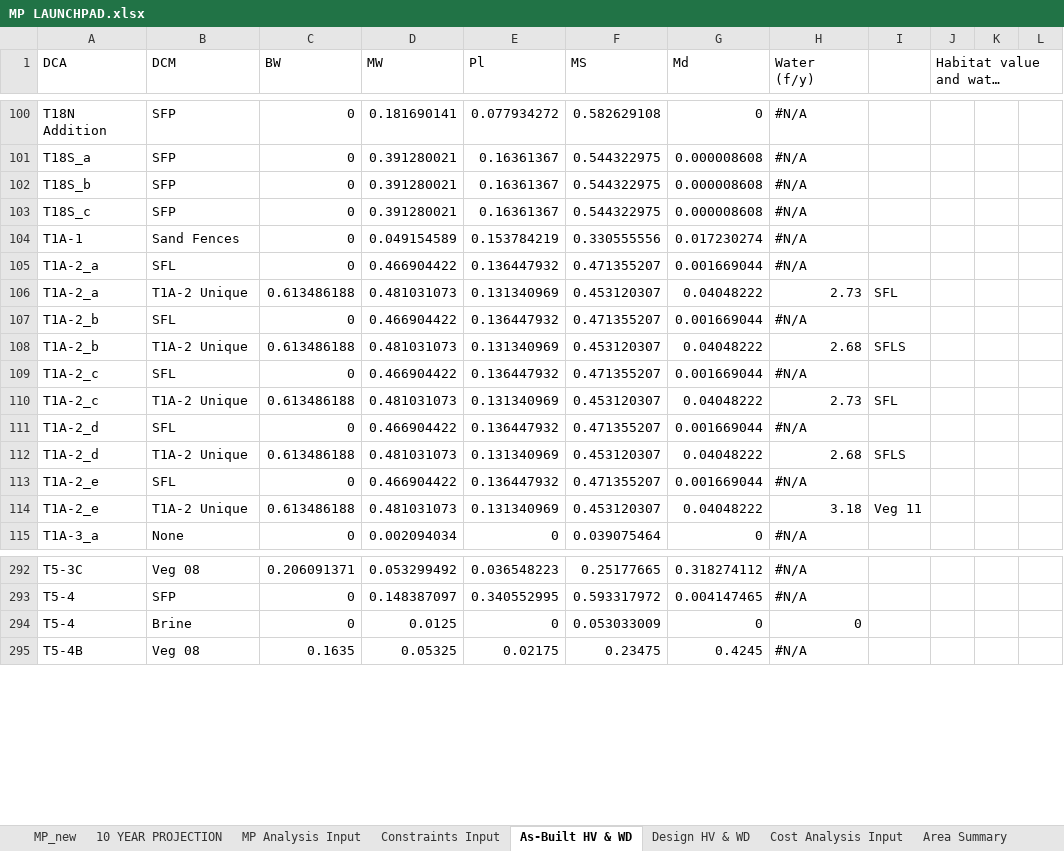
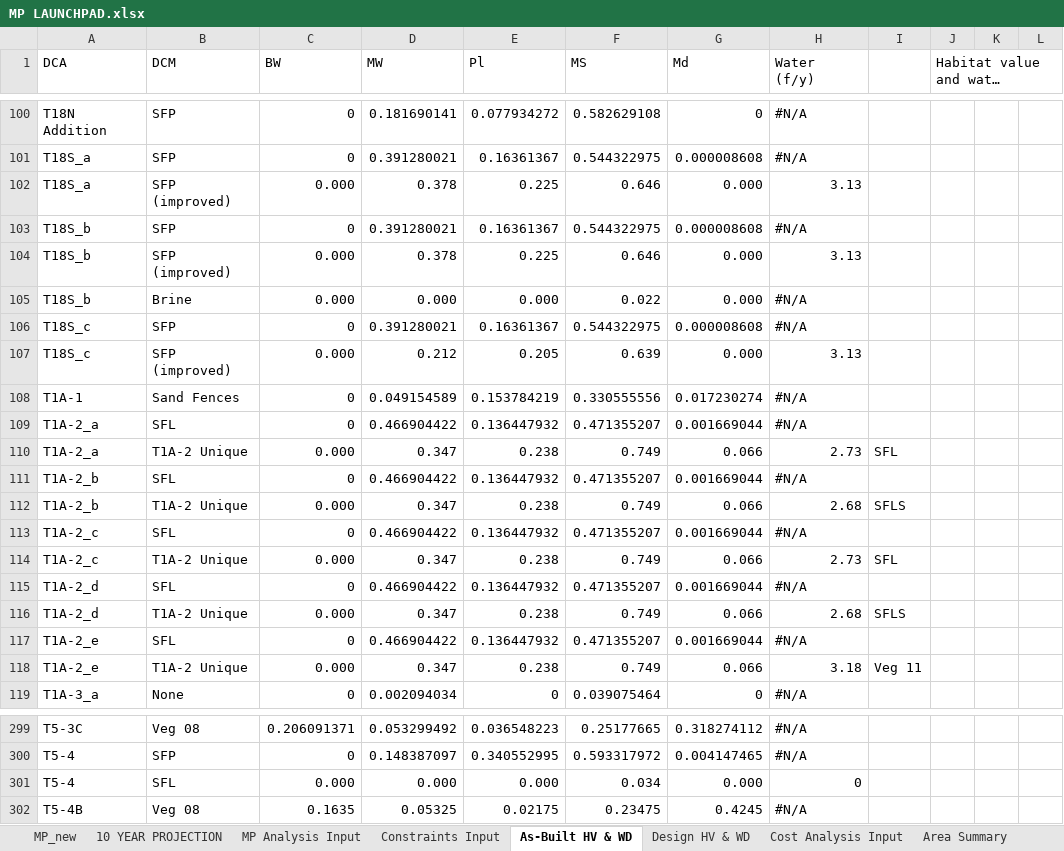
Before and after one commit to jwbannister/master_proj, an Excel workbook: MP LAUNCHPAD.xlsx, sheet As-Built HV & WD, drawn as a sheet; only a part is shown, gaps mark what is left out; long unchanged cells end in …; values as stored, in another font and other column widths than the file's, no cell formats; removed rows and columns are numbered as before the commit, all else as after; the diff covers the shown part only; the diff names each change by its address in the sheet, - before the commit and + after, or states it on an @@ line.

```diff
--- a/MP LAUNCHPAD.xlsx (sheet As-Built HV & WD)
+++ b/MP LAUNCHPAD.xlsx (sheet As-Built HV & WD)
+row 102: T18S_a | SFP (improved) | 0.000 | 0.378 | 0.225 | 0.646 | 0.000 | 3.13
+row 104: T18S_b | SFP (improved) | 0.000 | 0.378 | 0.225 | 0.646 | 0.000 | 3.13
+row 105: T18S_b | Brine | 0.000 | 0.000 | 0.000 | 0.022 | 0.000 | #N/A
+row 107: T18S_c | SFP (improved) | 0.000 | 0.212 | 0.205 | 0.639 | 0.000 | 3.13
-C110 (BW): 0.613486188
+C110 (BW): 0.000
-D110 (MW): 0.481031073
+D110 (MW): 0.347
-E110 (Pl): 0.131340969
+E110 (Pl): 0.238
-F110 (MS): 0.453120307
+F110 (MS): 0.749
-G110 (Md): 0.04048222
+G110 (Md): 0.066
-C112 (BW): 0.613486188
+C112 (BW): 0.000
-D112 (MW): 0.481031073
+D112 (MW): 0.347
-E112 (Pl): 0.131340969
+E112 (Pl): 0.238
-F112 (MS): 0.453120307
+F112 (MS): 0.749
-G112 (Md): 0.04048222
+G112 (Md): 0.066
-C114 (BW): 0.613486188
+C114 (BW): 0.000
-D114 (MW): 0.481031073
+D114 (MW): 0.347
-E114 (Pl): 0.131340969
+E114 (Pl): 0.238
-F114 (MS): 0.453120307
+F114 (MS): 0.749
-G114 (Md): 0.04048222
+G114 (Md): 0.066
-C116 (BW): 0.613486188
+C116 (BW): 0.000
-D116 (MW): 0.481031073
+D116 (MW): 0.347
-E116 (Pl): 0.131340969
+E116 (Pl): 0.238
-F116 (MS): 0.453120307
+F116 (MS): 0.749
-G116 (Md): 0.04048222
+G116 (Md): 0.066
-C118 (BW): 0.613486188
+C118 (BW): 0.000
-D118 (MW): 0.481031073
+D118 (MW): 0.347
-E118 (Pl): 0.131340969
+E118 (Pl): 0.238
-F118 (MS): 0.453120307
+F118 (MS): 0.749
-G118 (Md): 0.04048222
+G118 (Md): 0.066
-row 294: T5-4 | Brine | 0 | 0.0125 | 0 | 0.053033009 | 0 | 0
+row 301: T5-4 | SFL | 0.000 | 0.000 | 0.000 | 0.034 | 0.000 | 0
```
Also changed, not shown: 5 added rows, 2 removed rows and 289 edited cells elsewhere in this sheet, sheet Constraints Input, sheet MP_new, sheet MP Analysis Input, sheet Cost Analysis Input, sheet 10 YEAR PROJECTION, cell formats, charts or pictures, 1 other file.
